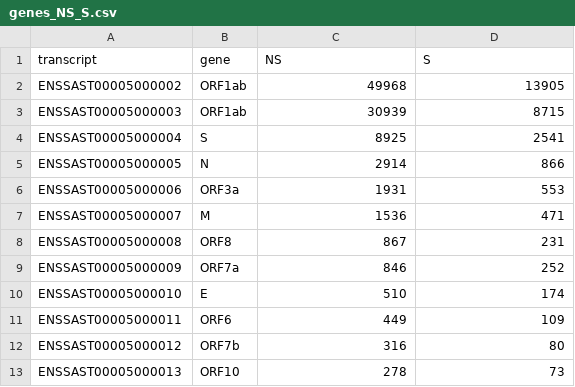
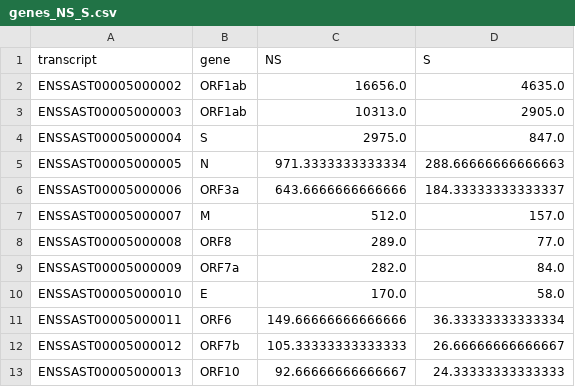
Before and after one commit to TRON-Bioinformatics/covigator-analysis, a CSV file: references/genes_NS_S.csv, drawn as a sheet.

```diff
--- a/references/genes_NS_S.csv
+++ b/references/genes_NS_S.csv
@@ -1,13 +1,13 @@
 transcript,gene,NS,S
-ENSSAST00005000002,ORF1ab,49968,13905
-ENSSAST00005000003,ORF1ab,30939,8715
-ENSSAST00005000004,S,8925,2541
-ENSSAST00005000005,N,2914,866
-ENSSAST00005000006,ORF3a,1931,553
-ENSSAST00005000007,M,1536,471
-ENSSAST00005000008,ORF8,867,231
-ENSSAST00005000009,ORF7a,846,252
-ENSSAST00005000010,E,510,174
-ENSSAST00005000011,ORF6,449,109
-ENSSAST00005000012,ORF7b,316,80
-ENSSAST00005000013,ORF10,278,73
+ENSSAST00005000002,ORF1ab,16656.0,4635.0
+ENSSAST00005000003,ORF1ab,10313.0,2905.0
+ENSSAST00005000004,S,2975.0,847.0
+ENSSAST00005000005,N,971.3333333333334,288.66666666666663
+ENSSAST00005000006,ORF3a,643.6666666666666,184.33333333333337
+ENSSAST00005000007,M,512.0,157.0
+ENSSAST00005000008,ORF8,289.0,77.0
+ENSSAST00005000009,ORF7a,282.0,84.0
+ENSSAST00005000010,E,170.0,58.0
+ENSSAST00005000011,ORF6,149.66666666666666,36.33333333333334
+ENSSAST00005000012,ORF7b,105.33333333333333,26.66666666666667
+ENSSAST00005000013,ORF10,92.66666666666667,24.33333333333333
```
Also changed, not shown: references/domains_NS_S.csv, 1 other file.
